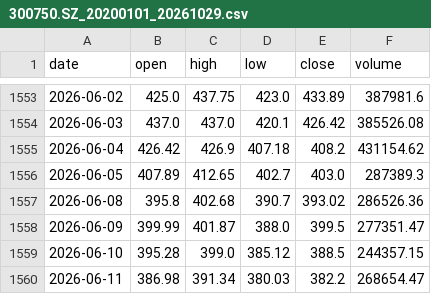
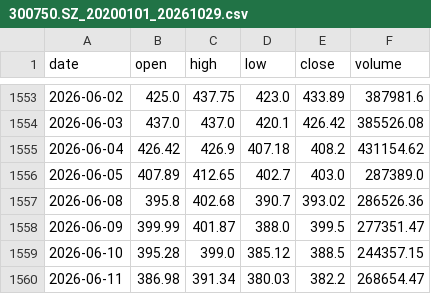
Before and after one commit to zc78/Quant_A, a CSV file: data_cache/300750.SZ_20200101_20261029.csv, drawn as a sheet; only a part is shown, gaps mark what is left out.

```diff
--- a/data_cache/300750.SZ_20200101_20261029.csv
+++ b/data_cache/300750.SZ_20200101_20261029.csv
@@ -1555,3 +1555,3 @@ date,open,high,low,close,volume
 2026-06-04,426.42,426.9,407.18,408.2,431154.62
-2026-06-05,407.89,412.65,402.7,403.0,287389.3
+2026-06-05,407.89,412.65,402.7,403.0,287389.0
 2026-06-08,395.8,402.68,390.7,393.02,286526.36
```
Also changed, not shown: data_cache/000333.SZ_20200101_20261029.csv, data_cache/000858.SZ_20200101_20261029.csv, 15 other files.
